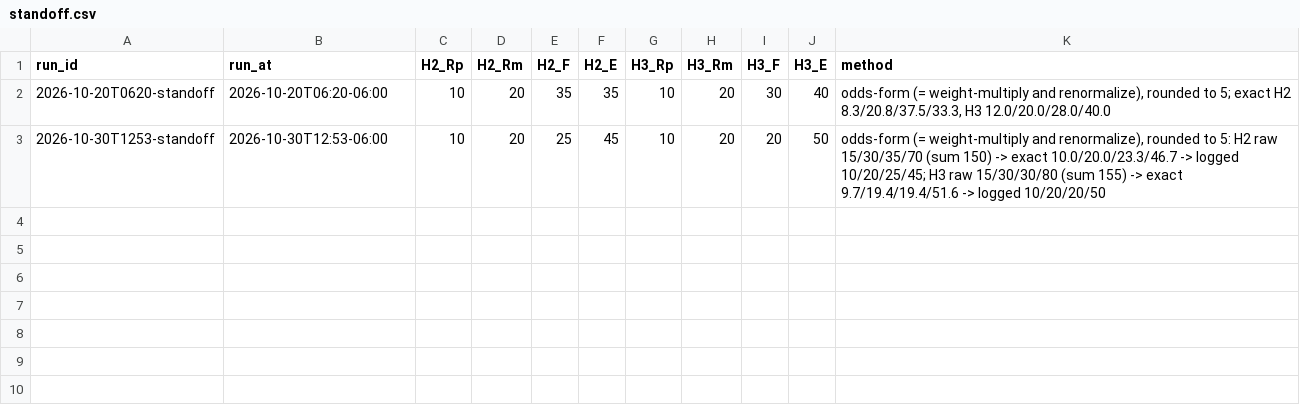
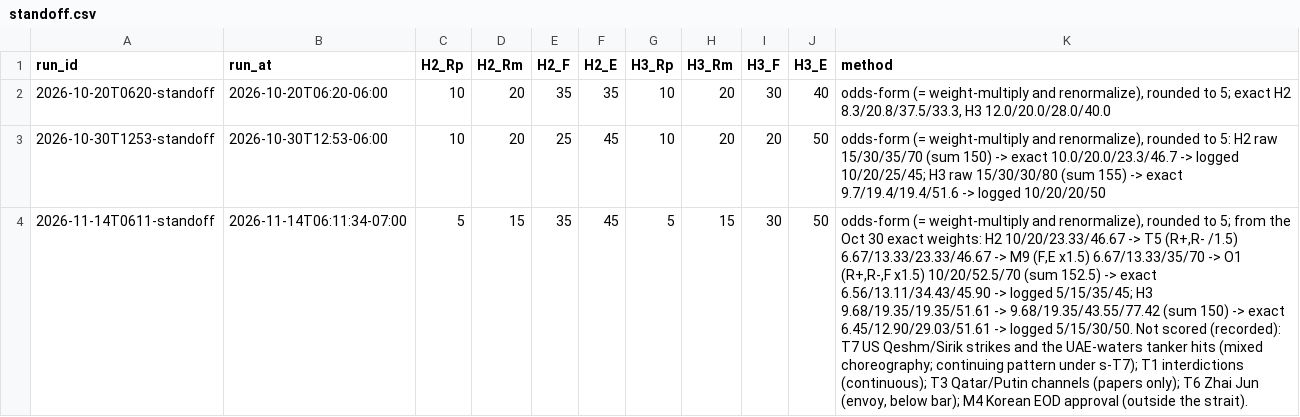
Before and after one commit to tyrel-beede/fred_data_feed, a CSV file: dials/state/standoff.csv, drawn as a sheet; the diff names each change by its address in the sheet, - before the commit and + after, or states it on an @@ line.

```diff
--- a/dials/state/standoff.csv
+++ b/dials/state/standoff.csv
+row 4: 2026-11-14T0611-standoff | 2026-11-14T06:11:34-07:00 | 5 | 15 | 35 | 45 | 5 | 15 | 30 | 50 | odds-form (= weight-multiply and renormalize), rounded to 5; from the Oct 30 exact weights: H2 10/20/23.33/46.67 -> T5 (R+,R- /1.5) 6.67/13.33/23.33/46.67 -> M9 (F,E x1.5) 6.67/13.33/35/70 -> O1 (R+,R-,F x1.5) 10/20/52.5/70 (sum 152.5) -> exact 6.56/13.11/34.43/45.90 -> logged 5/15/35/45; H3 9.68/19.35/19.35/51.61 -> 9.68/19.35/43.55/77.42 (sum 150) -> exact 6.45/12.90/29.03/51.61 -> logged 5/15/30/50. Not scored (recorded): T7 US Qeshm/Sirik strikes and the UAE-waters tanker hits (mixed choreography; continuing pattern under s-T7); T1 interdictions (continuous); T3 Qatar/Putin channels (papers only); T6 Zhai Jun (envoy, below bar); M4 Korean EOD approval (outside the strait).
```
Also changed, not shown: 11 other files.
